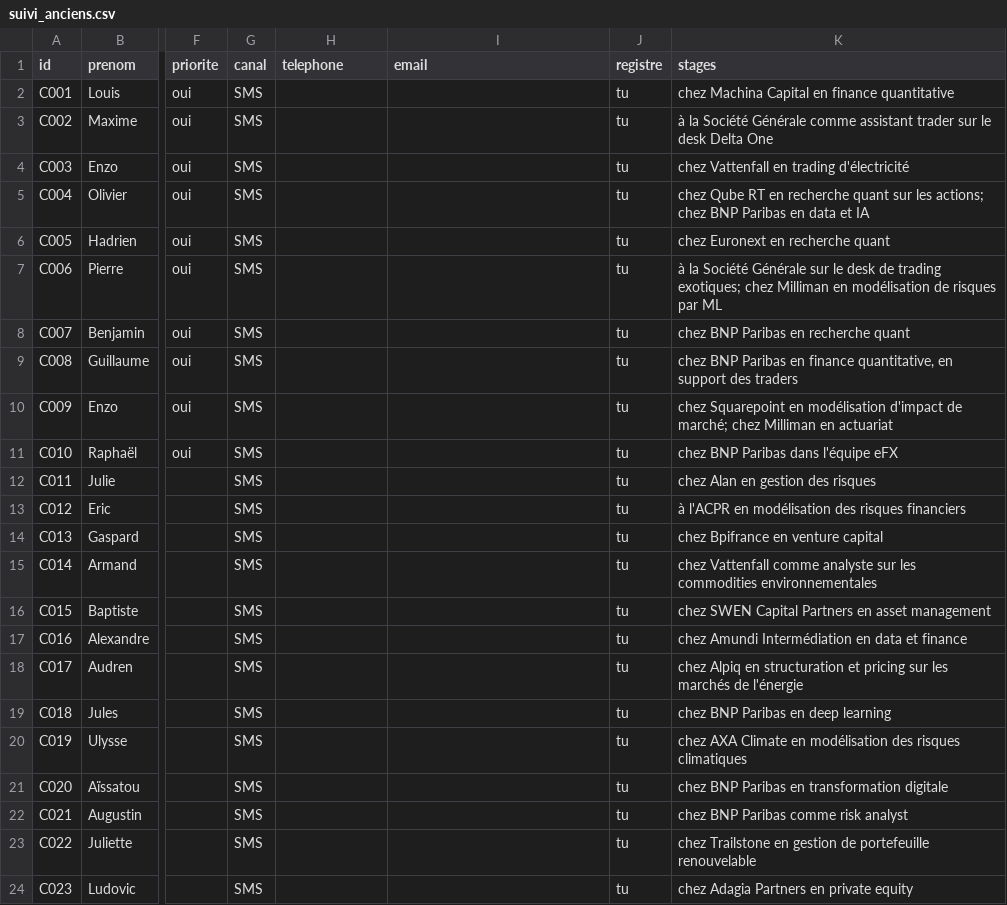
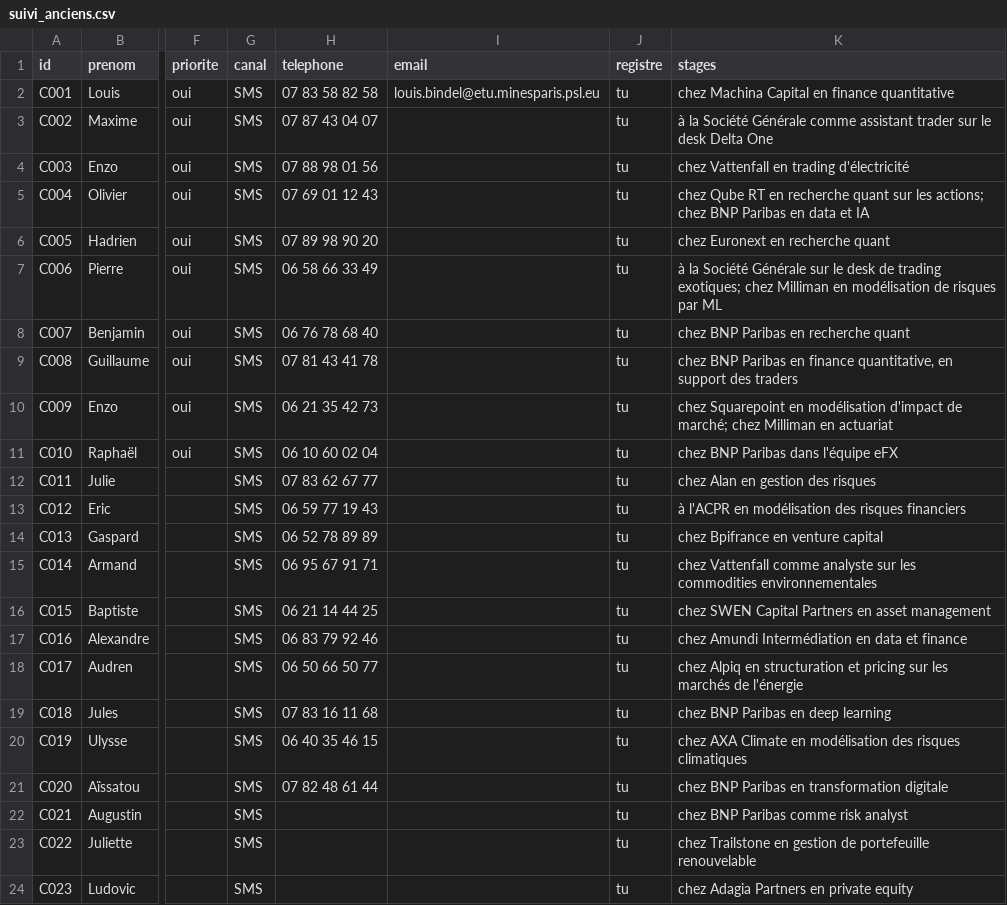
Before and after one commit to josselindavion/stages, a CSV file: contacts/suivi_anciens.csv, drawn as a sheet; only a part is shown, gaps mark what is left out; the diff names each change by its address in the sheet, - before the commit and + after, or states it on an @@ line.

Commit message:
num

```diff
--- a/contacts/suivi_anciens.csv
+++ b/contacts/suivi_anciens.csv
-H2 (telephone): (empty)
+H2 (telephone): 07 83 58 82 58
-I2 (email): (empty)
+I2 (email): louis.bindel@etu.minesparis.psl.eu
-H3 (telephone): (empty)
+H3 (telephone): 07 87 43 04 07
-H4 (telephone): (empty)
+H4 (telephone): 07 88 98 01 56
-H5 (telephone): (empty)
+H5 (telephone): 07 69 01 12 43
-H6 (telephone): (empty)
+H6 (telephone): 07 89 98 90 20
-H7 (telephone): (empty)
+H7 (telephone): 06 58 66 33 49
-H8 (telephone): (empty)
+H8 (telephone): 06 76 78 68 40
-H9 (telephone): (empty)
+H9 (telephone): 07 81 43 41 78
-H10 (telephone): (empty)
+H10 (telephone): 06 21 35 42 73
-H11 (telephone): (empty)
+H11 (telephone): 06 10 60 02 04
-H12 (telephone): (empty)
+H12 (telephone): 07 83 62 67 77
-H13 (telephone): (empty)
+H13 (telephone): 06 59 77 19 43
-H14 (telephone): (empty)
+H14 (telephone): 06 52 78 89 89
-H15 (telephone): (empty)
+H15 (telephone): 06 95 67 91 71
-H16 (telephone): (empty)
+H16 (telephone): 06 21 14 44 25
-H17 (telephone): (empty)
+H17 (telephone): 06 83 79 92 46
-H18 (telephone): (empty)
+H18 (telephone): 06 50 66 50 77
-H19 (telephone): (empty)
+H19 (telephone): 07 83 16 11 68
-H20 (telephone): (empty)
+H20 (telephone): 06 40 35 46 15
-H21 (telephone): (empty)
+H21 (telephone): 07 82 48 61 44
```
